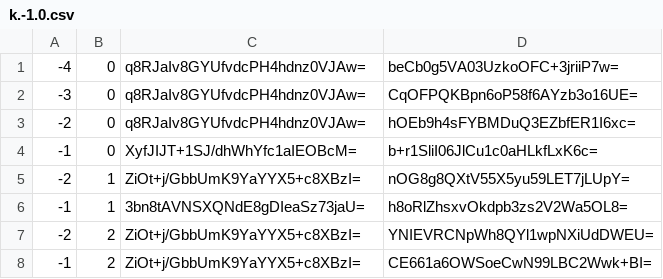
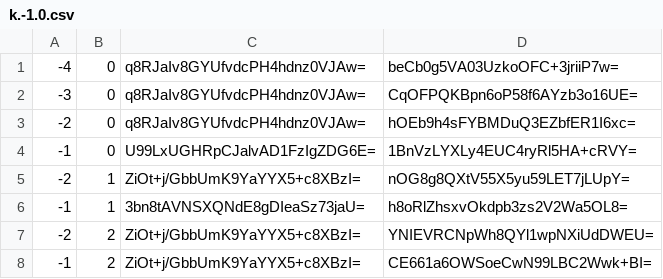
Before and after one commit to counterfitninja/chilled-nether, a CSV file: tiles/zoom.-1/metadata/k.-1.0.csv, drawn as a sheet.

```diff
--- a/tiles/zoom.-1/metadata/k.-1.0.csv
+++ b/tiles/zoom.-1/metadata/k.-1.0.csv
@@ -3,3 +3,3 @@
 -2,0,q8RJaIv8GYUfvdcPH4hdnz0VJAw=,hOEb9h4sFYBMDuQ3EZbfER1I6xc=
--1,0,XyfJIJT+1SJ/dhWhYfc1aIEOBcM=,b+r1SliI06JlCu1c0aHLkfLxK6c=
+-1,0,U99LxUGHRpCJalvAD1FzIgZDG6E=,1BnVzLYXLy4EUC4ryRl5HA+cRVY=
 -2,1,ZiOt+j/GbbUmK9YaYYX5+c8XBzI=,nOG8g8QXtV55X5yu59LET7jLUpY=
```
Also changed, not shown: tiles/zoom.-1/metadata/k.-1.-1.csv, tiles/zoom.-1/metadata/k.0.-1.csv, 40 other files.
